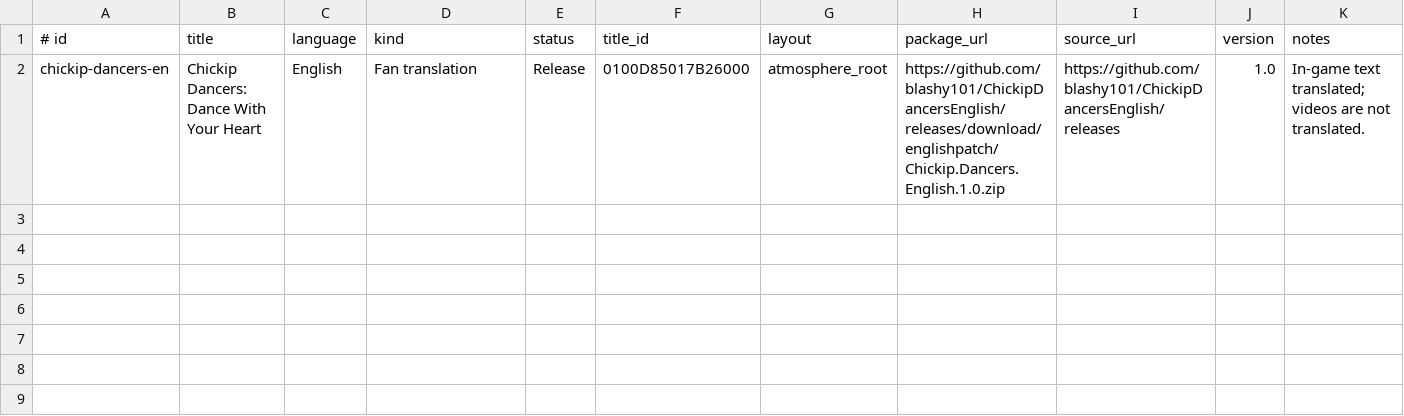
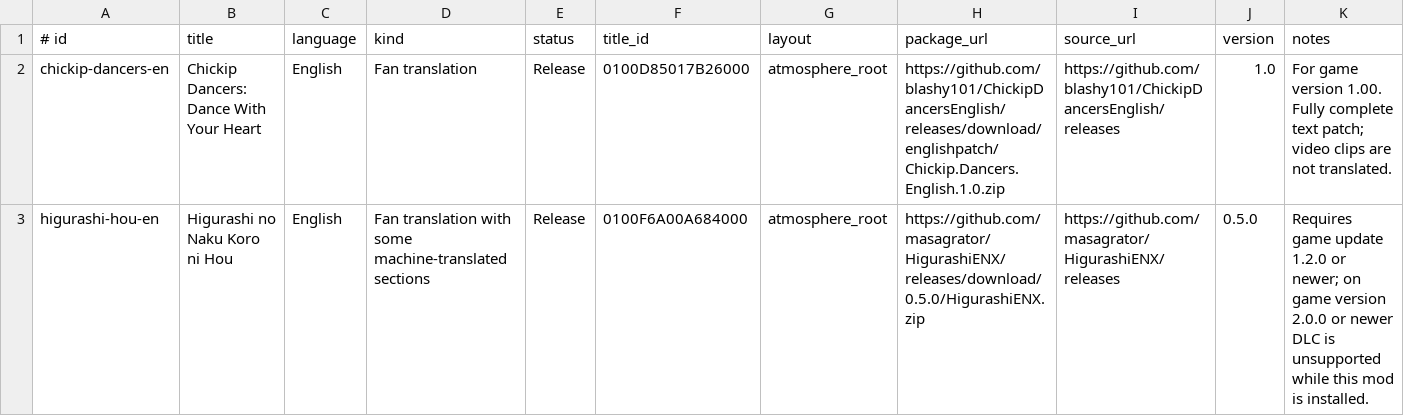
Before and after one commit to moroskinbiba-crypto/Transwitch, a TSV file: romfs/catalog.tsv, drawn as a sheet.

Commit message:
Add verified Higurashi English fan translation

```diff
--- a/romfs/catalog.tsv
+++ b/romfs/catalog.tsv
@@ -1,2 +1,3 @@
 # id|title|language|kind|status|title_id|layout|package_url|source_url|version|notes
-chickip-dancers-en|Chickip Dancers: Dance With Your Heart|English|Fan translation|Release|0100D85017B26000|atmosphere_root|https://github.com/blashy101/ChickipDancersEnglish/releases/download/englishpatch/Chickip.Dancers.English.1.0.zip|https://github.com/blashy101/ChickipDancersEnglish/releases|1.0|In-game text translated; videos are not translated.
+chickip-dancers-en|Chickip Dancers: Dance With Your Heart|English|Fan translation|Release|0100D85017B26000|atmosphere_root|https://github.com/blashy101/ChickipDancersEnglish/releases/download/englishpatch/Chickip.Dancers.English.1.0.zip|https://github.com/blashy101/ChickipDancersEnglish/releases|1.0|For game version 1.00. Fully complete text patch; video clips are not translated.
+higurashi-hou-en|Higurashi no Naku Koro ni Hou|English|Fan translation with some machine-translated sections|Release|0100F6A00A684000|atmosphere_root|https://github.com/masagrator/HigurashiENX/releases/download/0.5.0/HigurashiENX.zip|https://github.com/masagrator/HigurashiENX/releases|0.5.0|Requires game update 1.2.0 or newer; on game version 2.0.0 or newer DLC is unsupported while this mod is installed.
```
